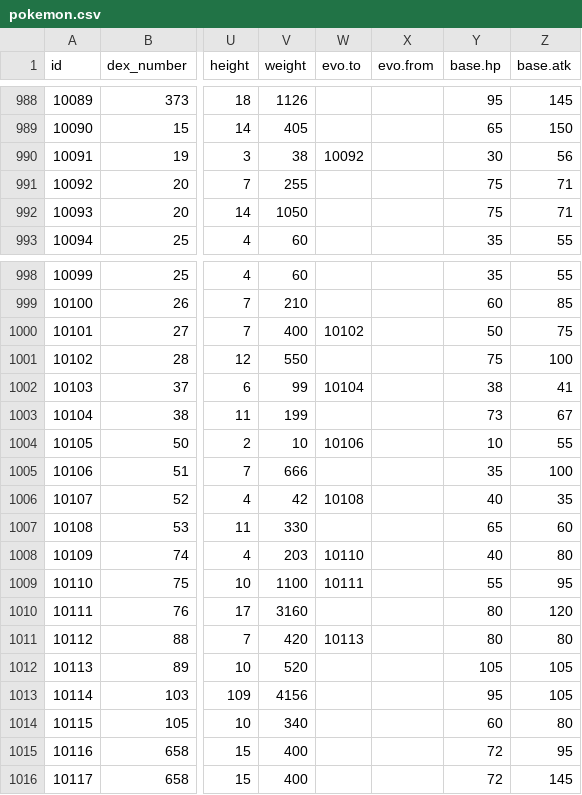
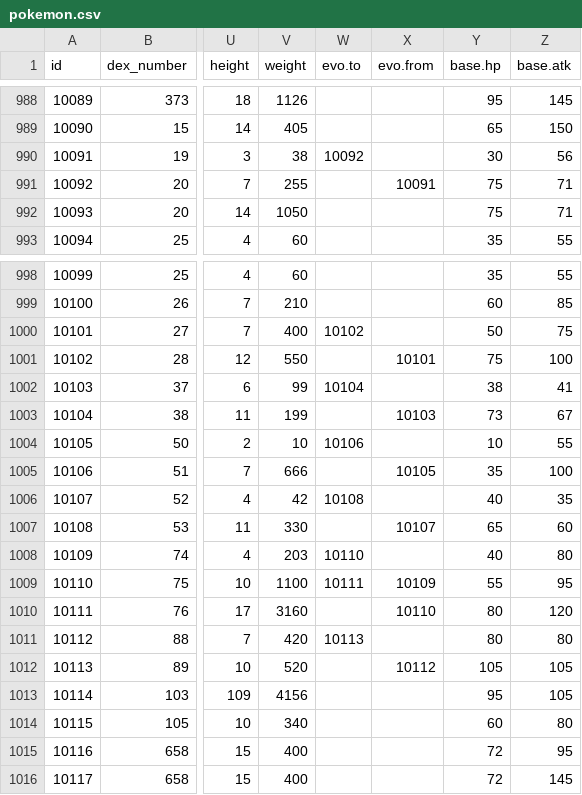
Before and after one commit to poketwo/data, a CSV file: csv/pokemon.csv, drawn as a sheet; only a part is shown, gaps mark what is left out; the diff names each change by its address in the sheet, - before the commit and + after, or states it on an @@ line.

Commit message:
Correcting various issues (#16)
* Update pokemon.csv

Fix incorrect alt name for ho-oh

* Update pokemon.csv

Fix incorrect alt name for ho-oh

* Add some missing evos

Add missing evolutions for several pokemon

* Update evolution.csv

Correcting an omission from my previous PR.

* Undo last commit

* Correct omission from previous PR

* Update pokemon.csv

Fill in evolve_from column

* Correct typo

```diff
--- a/csv/pokemon.csv
+++ b/csv/pokemon.csv
-X991 (evo.from): (empty)
+X991 (evo.from): 10091
-X1001 (evo.from): (empty)
+X1001 (evo.from): 10101
-X1003 (evo.from): (empty)
+X1003 (evo.from): 10103
-X1005 (evo.from): (empty)
+X1005 (evo.from): 10105
-X1007 (evo.from): (empty)
+X1007 (evo.from): 10107
-X1009 (evo.from): (empty)
+X1009 (evo.from): 10109
-X1010 (evo.from): (empty)
+X1010 (evo.from): 10110
-X1012 (evo.from): (empty)
+X1012 (evo.from): 10112
```
Also changed, not shown: csv/evolution.csv.
